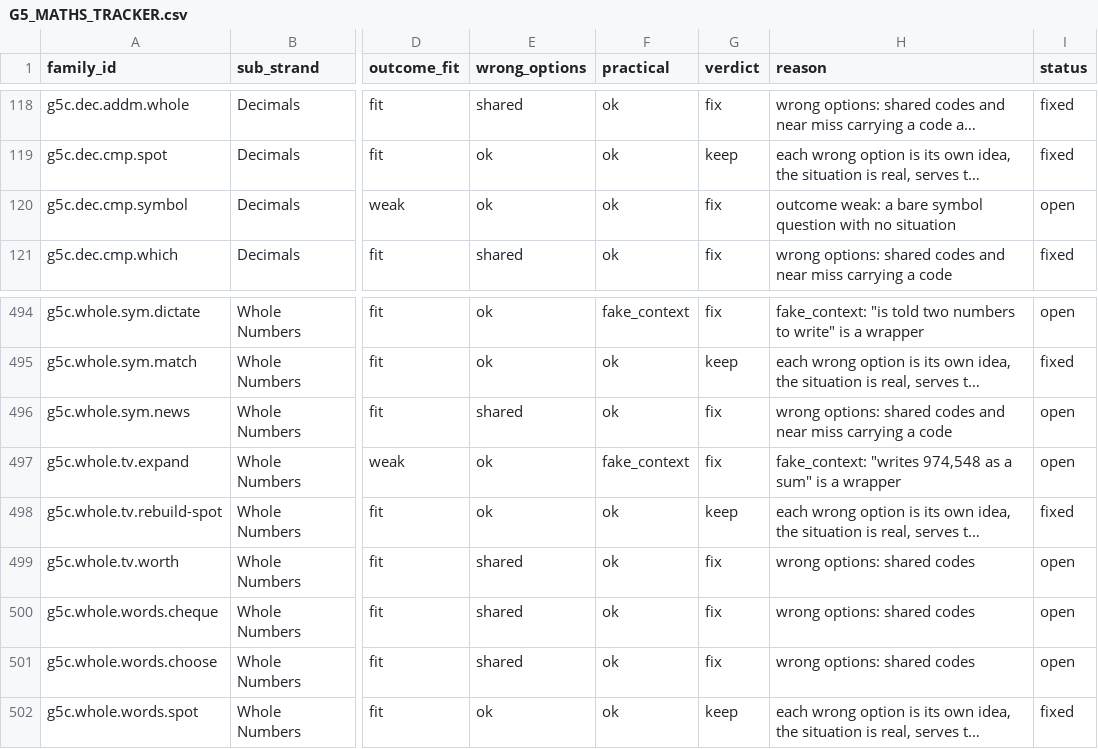
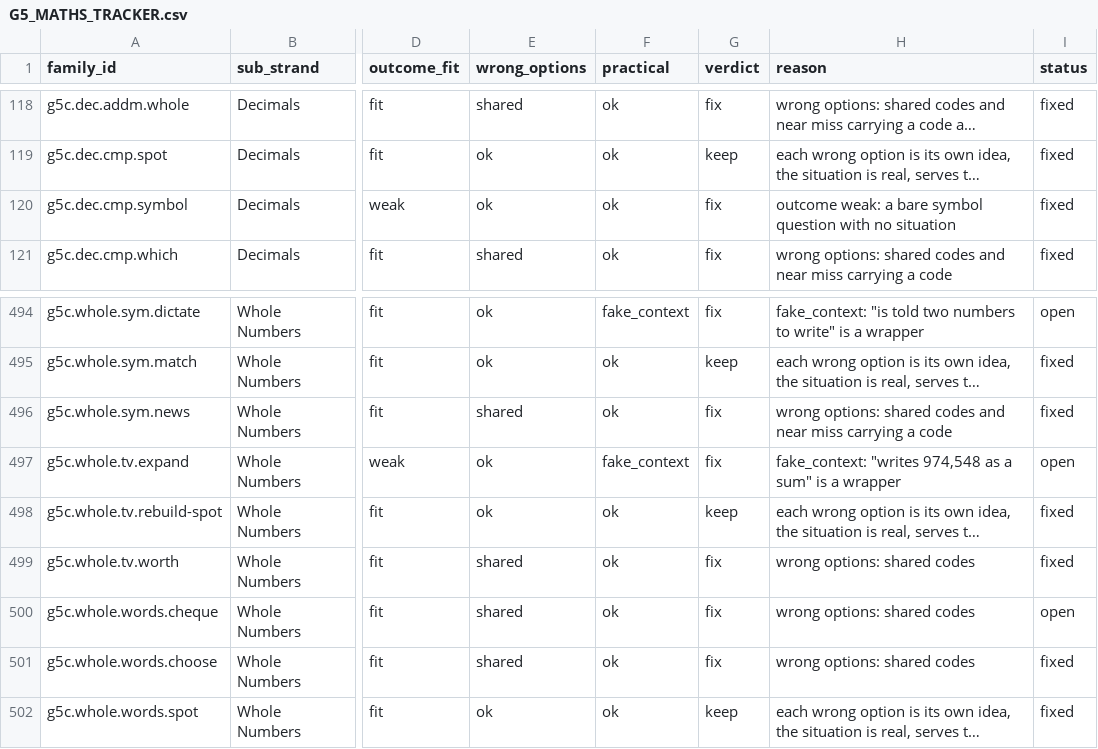
Before and after one commit to Levitty/thetutagoraway, a CSV file: docs/question-review/G5_MATHS_TRACKER.csv, drawn as a sheet; only a part is shown, gaps mark what is left out; long unchanged cells end in …; the diff names each change by its address in the sheet, - before the commit and + after, or states it on an @@ line.

```diff
--- a/docs/question-review/G5_MATHS_TRACKER.csv
+++ b/docs/question-review/G5_MATHS_TRACKER.csv
-I120 (status): open
+I120 (status): fixed
-I496 (status): open
+I496 (status): fixed
-I499 (status): open
+I499 (status): fixed
-I501 (status): open
+I501 (status): fixed
```
Also changed, not shown: 14 other files.
